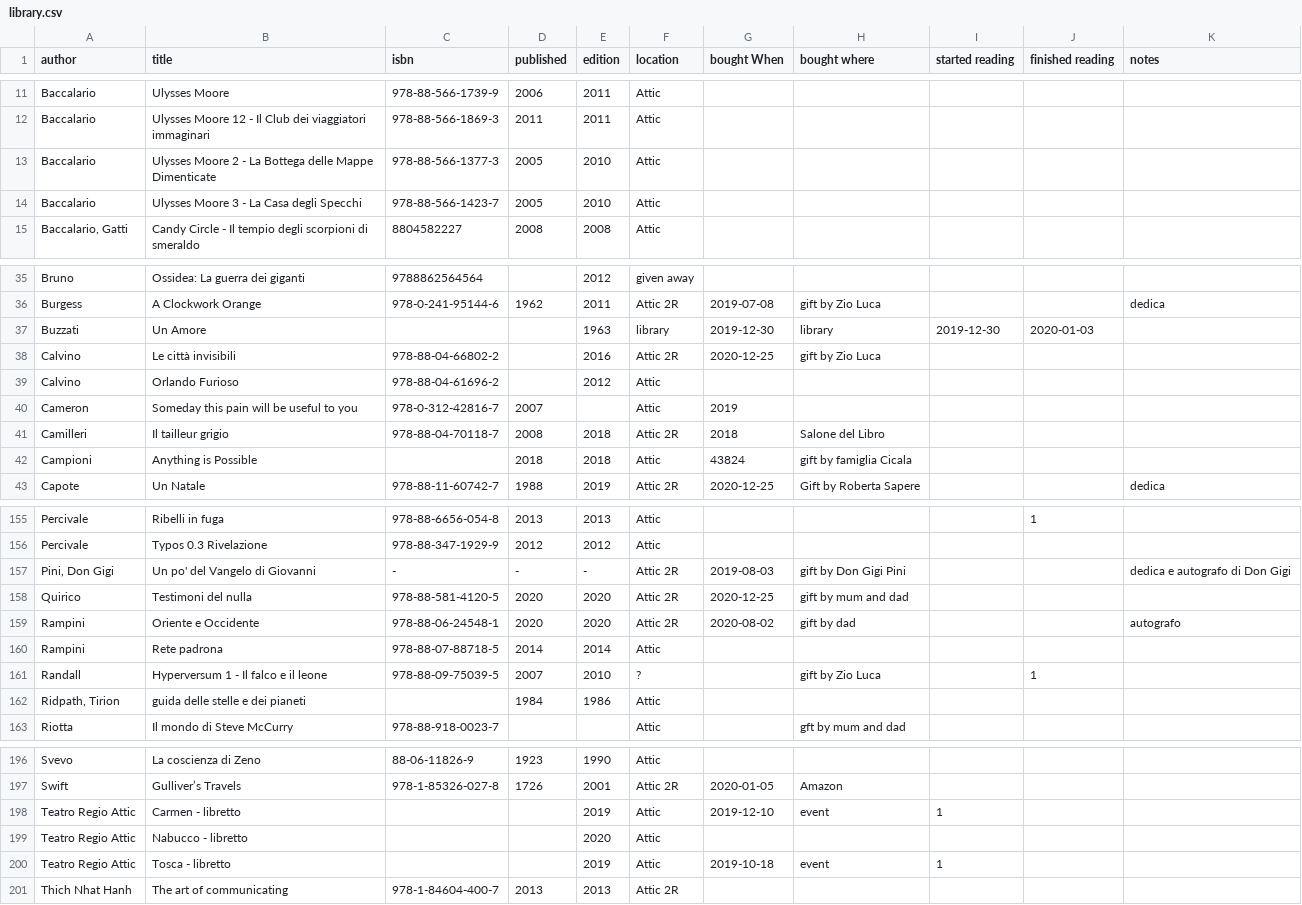
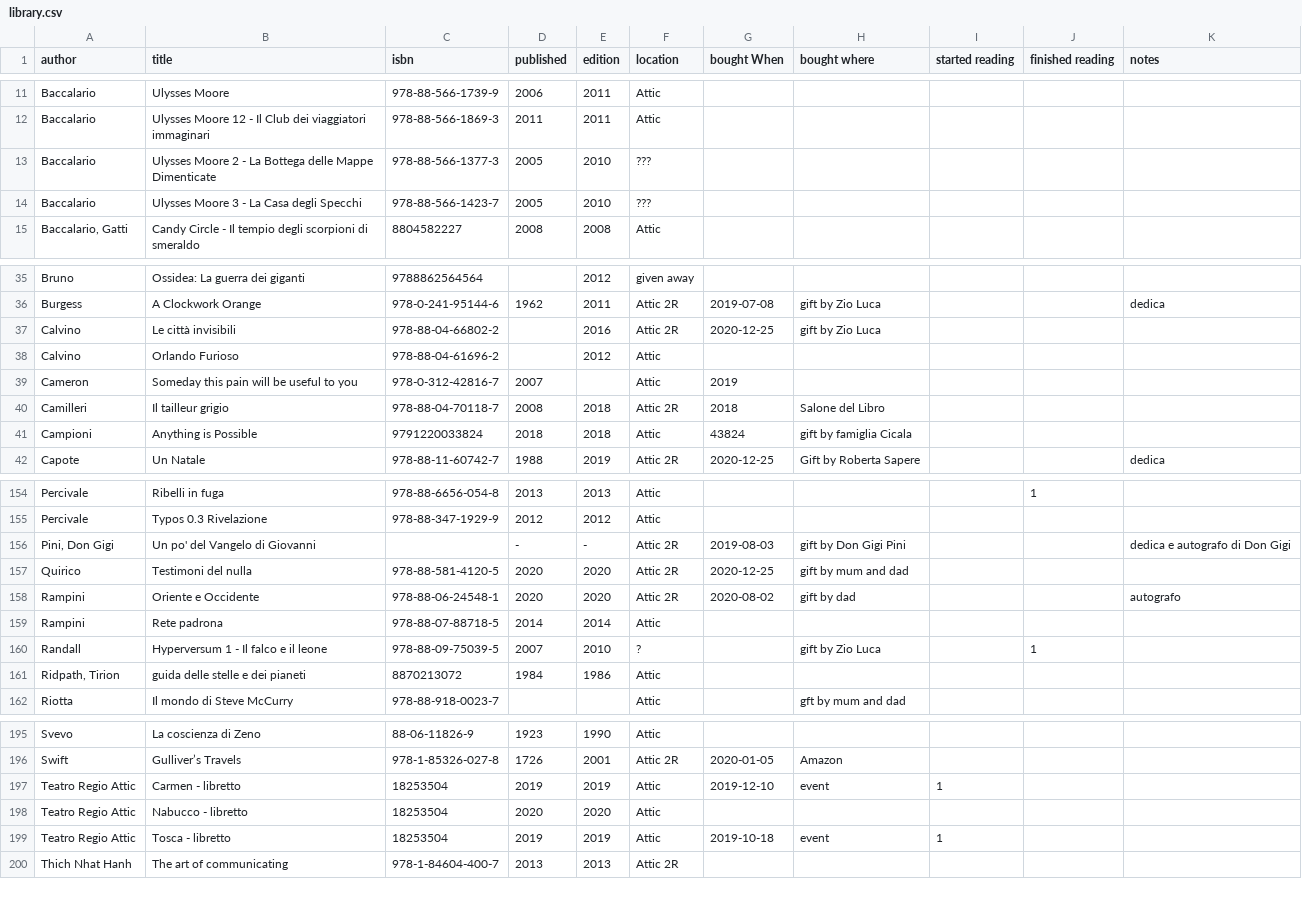
Before and after one commit to xplosionmind/old.tommi.space, a CSV file: _data/library.csv, drawn as a sheet; only a part is shown, gaps mark what is left out; the diff covers the shown part only.

```diff
--- a/_data/library.csv
+++ b/_data/library.csv
@@ -12,4 +12,4 @@
 "Baccalario","Ulysses Moore 12 - Il Club dei viaggiatori immaginari","978-88-566-1869-3","2011","2011","Attic","","","","",""
-"Baccalario","Ulysses Moore 2 - La Bottega delle Mappe Dimenticate","978-88-566-1377-3","2005","2010","Attic","","","","",""
-"Baccalario","Ulysses Moore 3 - La Casa degli Specchi","978-88-566-1423-7","2005","2010","Attic","","","","",""
+"Baccalario","Ulysses Moore 2 - La Bottega delle Mappe Dimenticate","978-88-566-1377-3","2005","2010","???","","","","",""
+"Baccalario","Ulysses Moore 3 - La Casa degli Specchi","978-88-566-1423-7","2005","2010","???","","","","",""
 "Baccalario, Gatti","Candy Circle - Il tempio degli scorpioni di smeraldo","8804582227","2008","2008","Attic","","","","",""
@@ -36,3 +36,2 @@
 "Burgess","A Clockwork Orange","978-0-241-95144-6","1962","2011","Attic 2R","2019-07-08","gift by Zio Luca","","","dedica"
-"Buzzati","Un Amore","","","1963","library","2019-12-30","library","2019-12-30","2020-01-03",""
 "Calvino","Le città invisibili","978-88-04-66802-2","","2016","Attic 2R","2020-12-25","gift by Zio Luca","","",""
@@ -41,3 +40,3 @@
 "Camilleri","Il tailleur grigio","978-88-04-70118-7","2008","2018","Attic 2R","2018","Salone del Libro","","",""
-"Campioni","Anything is Possible","","2018","2018","Attic","43824","gift by famiglia Cicala","","",""
+"Campioni","Anything is Possible","9791220033824","2018","2018","Attic","43824","gift by famiglia Cicala","","",""
 "Capote","Un Natale","978-88-11-60742-7","1988","2019","Attic 2R","2020-12-25","Gift by Roberta Sapere","","","dedica"
@@ -156,3 +155,3 @@
 "Percivale","Typos 0.3 Rivelazione","978-88-347-1929-9","2012","2012","Attic","","","","",""
-"Pini, Don Gigi","Un po' del Vangelo di Giovanni","-","-","-","Attic 2R","2019-08-03","gift by Don Gigi Pini","","","dedica e autografo di Don Gigi"
+"Pini, Don Gigi","Un po' del Vangelo di Giovanni","","-","-","Attic 2R","2019-08-03","gift by Don Gigi Pini","","","dedica e autografo di Don Gigi"
 "Quirico","Testimoni del nulla","978-88-581-4120-5","2020","2020","Attic 2R","2020-12-25","gift by mum and dad","","",""
@@ -161,3 +160,3 @@
 "Randall","Hyperversum 1 - Il falco e il leone","978-88-09-75039-5","2007","2010","?","","gift by Zio Luca","","1",""
-"Ridpath, Tirion","guida delle stelle e dei pianeti","","1984","1986","Attic","","","","",""
+"Ridpath, Tirion","guida delle stelle e dei pianeti","8870213072","1984","1986","Attic","","","","",""
 "Riotta","Il mondo di Steve McCurry","978-88-918-0023-7","","","Attic","","gft by mum and dad","","",""
@@ -197,5 +196,5 @@
 "Swift","Gulliver’s Travels","978-1-85326-027-8","1726","2001","Attic 2R","2020-01-05","Amazon","","",""
-"Teatro Regio Attic","Carmen - libretto","","","2019","Attic","2019-12-10","event","1","",""
-"Teatro Regio Attic","Nabucco - libretto","","","2020","Attic","","","","",""
-"Teatro Regio Attic","Tosca - libretto","","","2019","Attic","2019-10-18","event","1","",""
+"Teatro Regio Attic","Carmen - libretto","18253504","2019","2019","Attic","2019-12-10","event","1","",""
+"Teatro Regio Attic","Nabucco - libretto","18253504","2020","2020","Attic","","","","",""
+"Teatro Regio Attic","Tosca - libretto","18253504","2019","2019","Attic","2019-10-18","event","1","",""
 "Thich Nhat Hanh","The art of communicating","978-1-84604-400-7","2013","2013","Attic 2R","","","","",""
```
Also changed, not shown: 7 edited cells elsewhere in this file, 19 other files.
